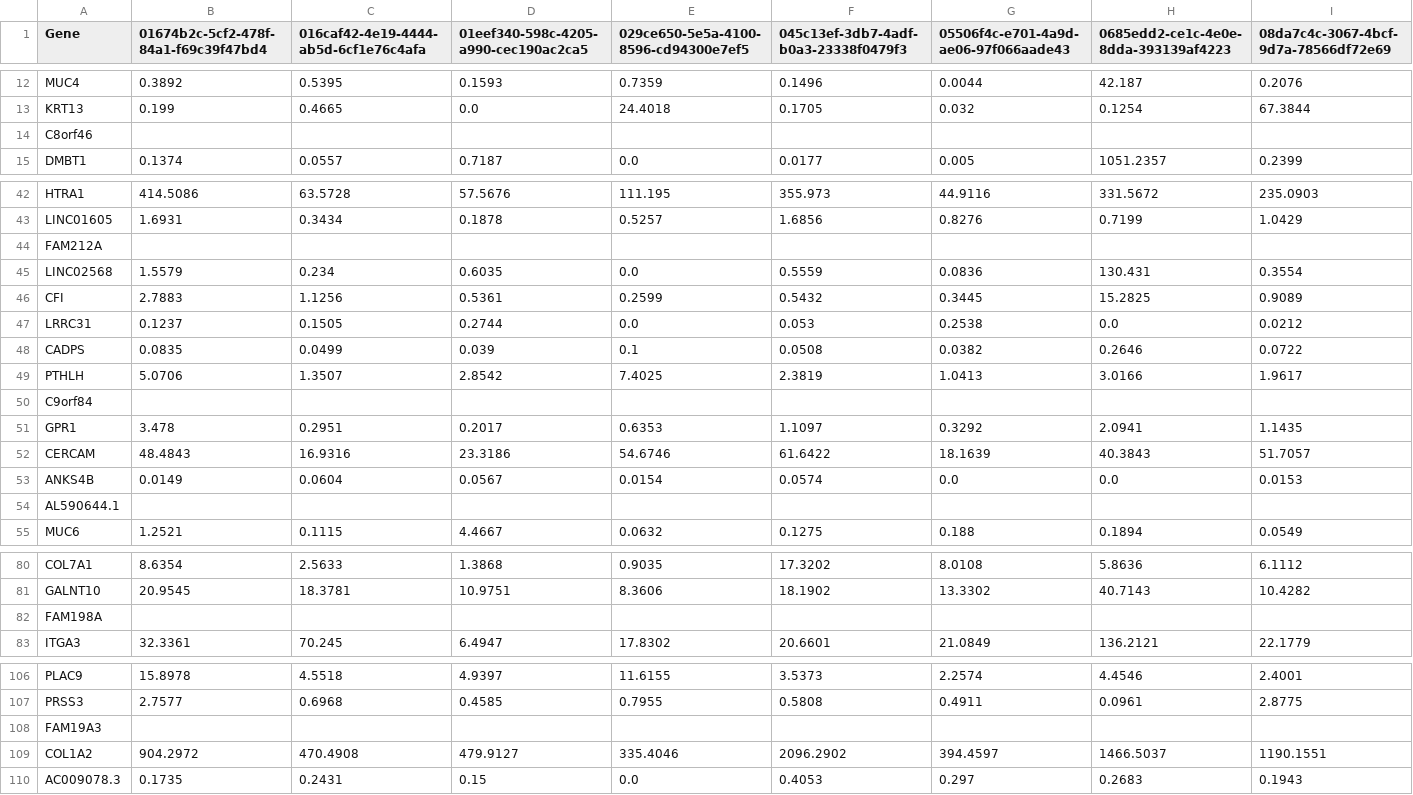
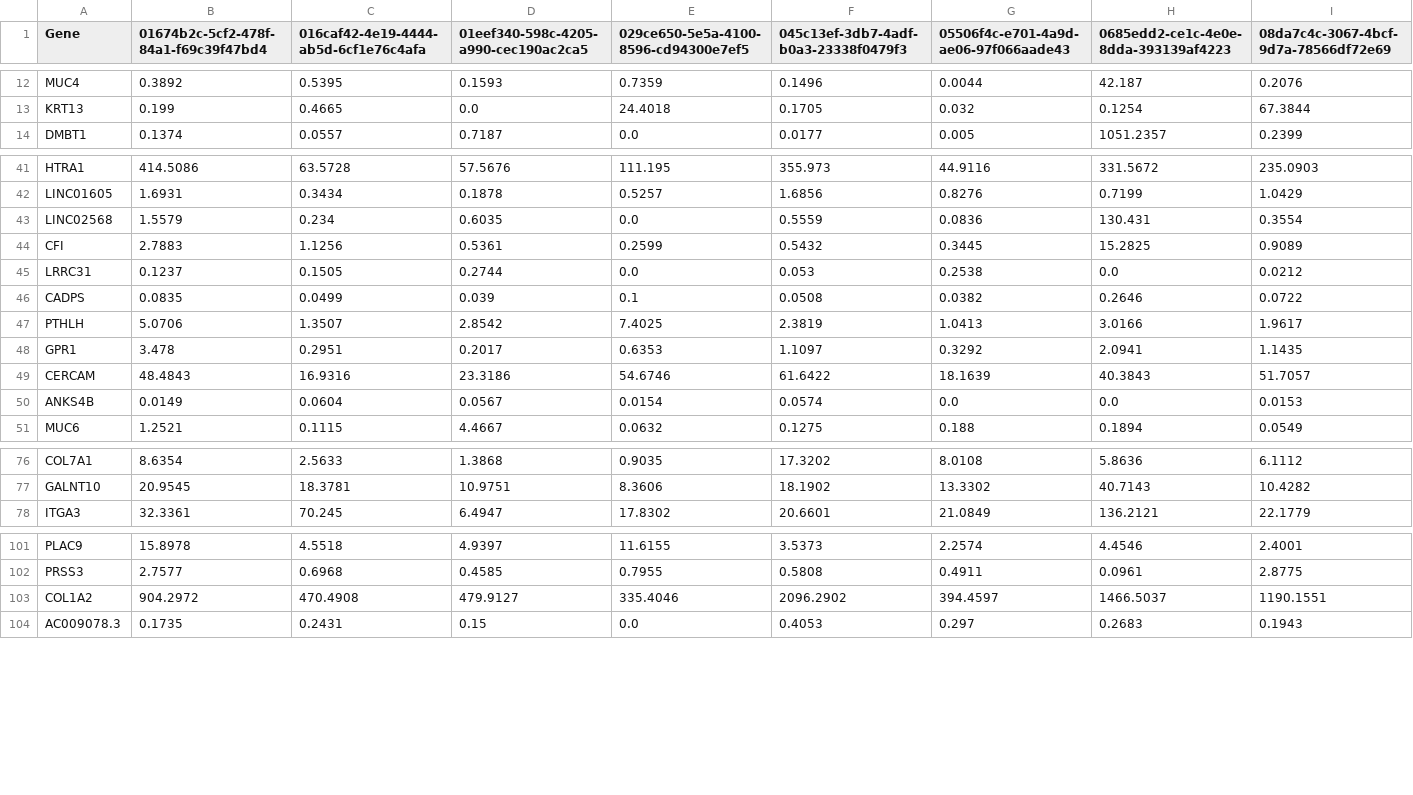
Before and after one commit to medhansh17/TARP-AI-PROJECT, a CSV file: tpm_file_2.csv, drawn as a sheet; only a part is shown, gaps mark what is left out; rows hold the shown columns only; the diff covers the shown part only; the diff names each change by its address in the sheet, - before the commit and + after, or states it on an @@ line.

```diff
--- a/tpm_file_2.csv
+++ b/tpm_file_2.csv
-row 14: C8orf46
-row 44: FAM212A
-row 50: C9orf84
-row 54: AL590644.1
-row 82: FAM198A
-row 108: FAM19A3
```
Also changed, not shown: 1 removed row elsewhere in this file, swapped_fpkm_file.csv, swapped_tpm_file.csv, 8 other files.
